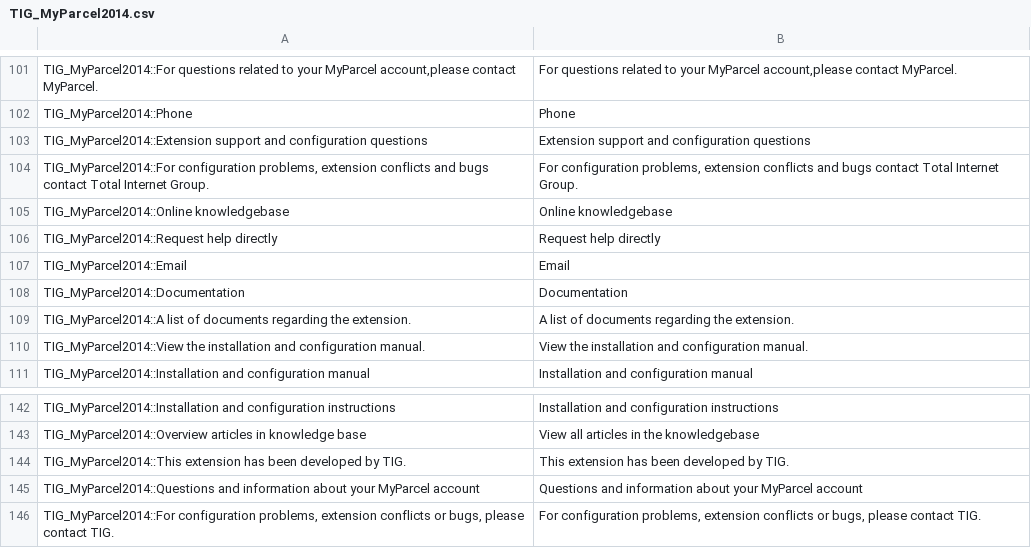
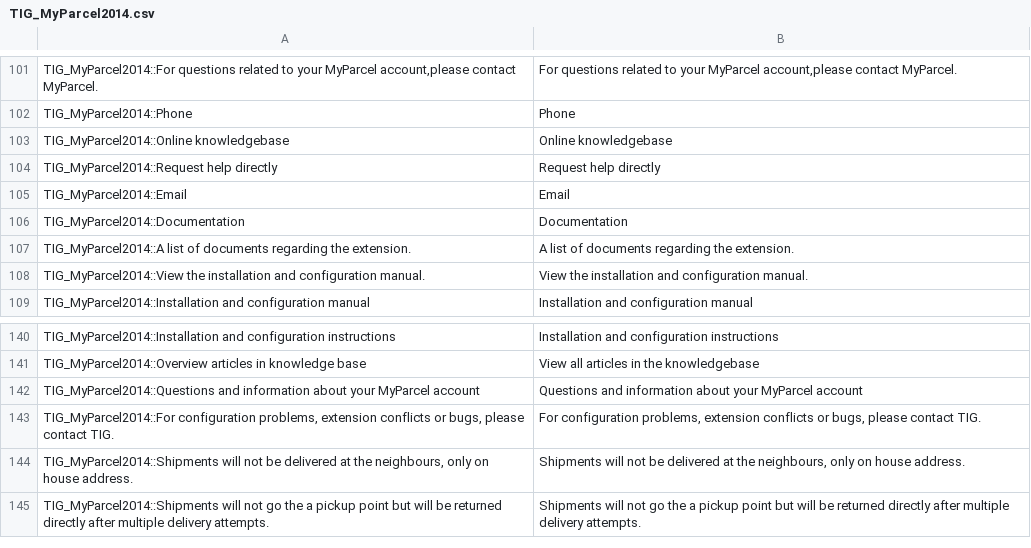
Before and after one commit to myparcelnl/magento1-End-of-life, a CSV file: app/locale/en_US/TIG_MyParcel2014.csv, drawn as a sheet; only a part is shown, gaps mark what is left out; the shorter side is filled out with more unchanged rows; the diff names each change by its address in the sheet, - before the commit and + after, or states it on an @@ line.

```diff
--- a/app/locale/en_US/TIG_MyParcel2014.csv
+++ b/app/locale/en_US/TIG_MyParcel2014.csv
-row 103: TIG_MyParcel2014::Extension support and configuration questions | Extension support and configuration questions
-row 104: TIG_MyParcel2014::For configuration problems, extension conflicts and bugs contact Total Internet Group. | For configuration problems, extension conflicts and bugs contact Total Internet Group.
-row 144: TIG_MyParcel2014::This extension has been developed by TIG. | This extension has been developed by TIG.
```
Also changed, not shown: app/locale/nl_NL/TIG_MyParcel2014.csv, 4 other files.
